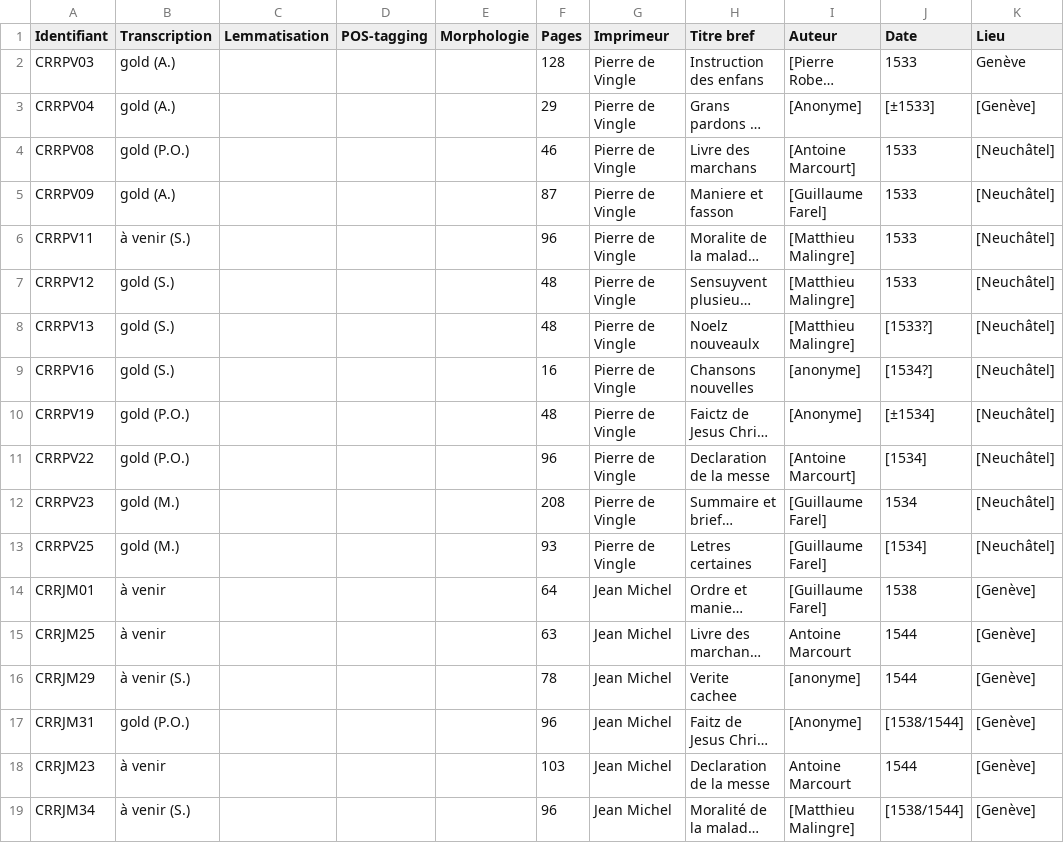
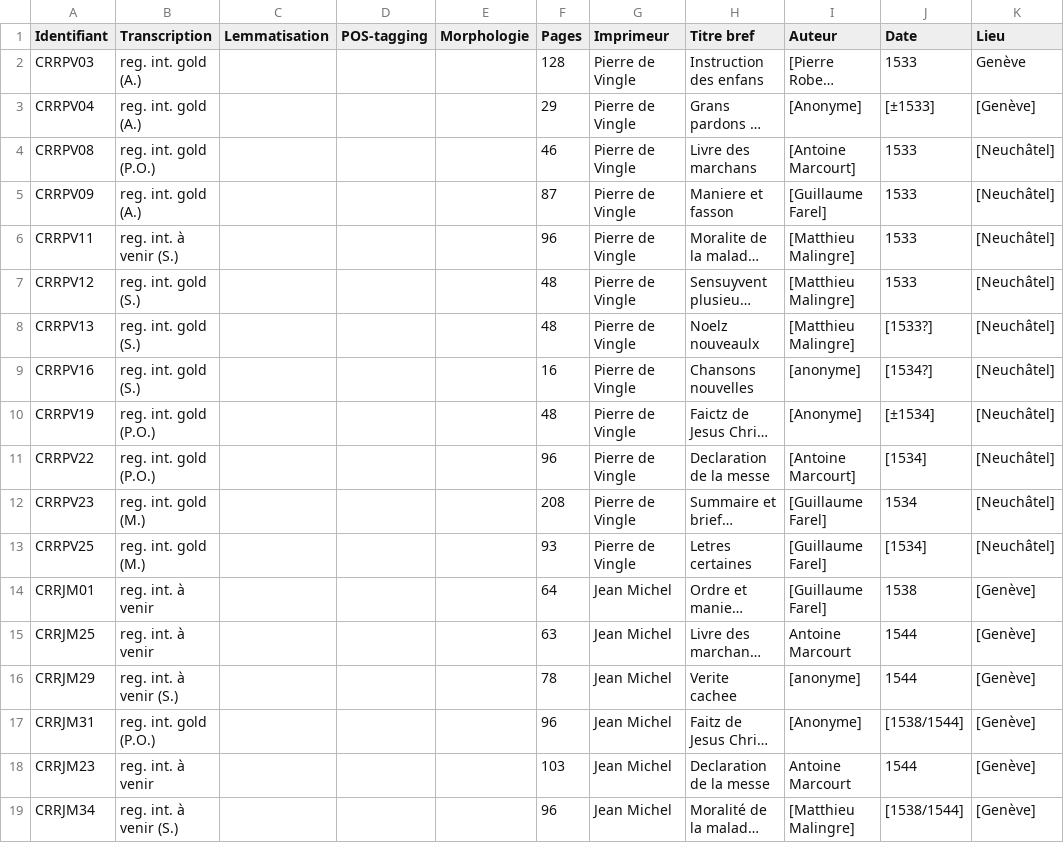
Before and after one commit to SETAFDH/Annotation-linguistique-SETAF, a CSV file: Annotation_linguistique_table.csv, drawn as a sheet; only a part is shown; long unchanged cells end in …; the diff names each change by its address in the sheet, - before the commit and + after, or states it on an @@ line.

Commit message:
Update Annotation_linguistique_table.csv

```diff
--- a/Annotation_linguistique_table.csv
+++ b/Annotation_linguistique_table.csv
-B2:B3 (Transcription): gold (A.)
+B2:B3 (Transcription): reg. int. gold (A.)
-B4 (Transcription): gold (P.O.)
+B4 (Transcription): reg. int. gold (P.O.)
-B5 (Transcription): gold (A.)
+B5 (Transcription): reg. int. gold (A.)
-B6 (Transcription): à venir (S.)
+B6 (Transcription): reg. int. à venir (S.)
-B7:B9 (Transcription): gold (S.)
+B7:B9 (Transcription): reg. int. gold (S.)
-B10:B11 (Transcription): gold (P.O.)
+B10:B11 (Transcription): reg. int. gold (P.O.)
-B12:B13 (Transcription): gold (M.)
+B12:B13 (Transcription): reg. int. gold (M.)
-B14:B15 (Transcription): à venir
+B14:B15 (Transcription): reg. int. à venir
-B16 (Transcription): à venir (S.)
+B16 (Transcription): reg. int. à venir (S.)
-B17 (Transcription): gold (P.O.)
+B17 (Transcription): reg. int. gold (P.O.)
-B18 (Transcription): à venir
+B18 (Transcription): reg. int. à venir
-B19 (Transcription): à venir (S.)
+B19 (Transcription): reg. int. à venir (S.)
```
